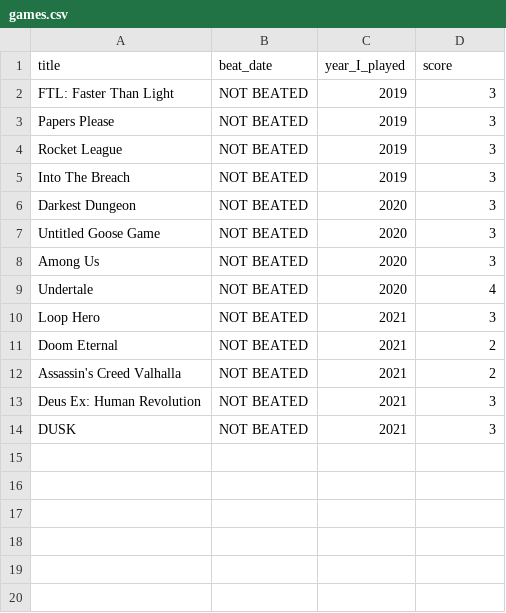
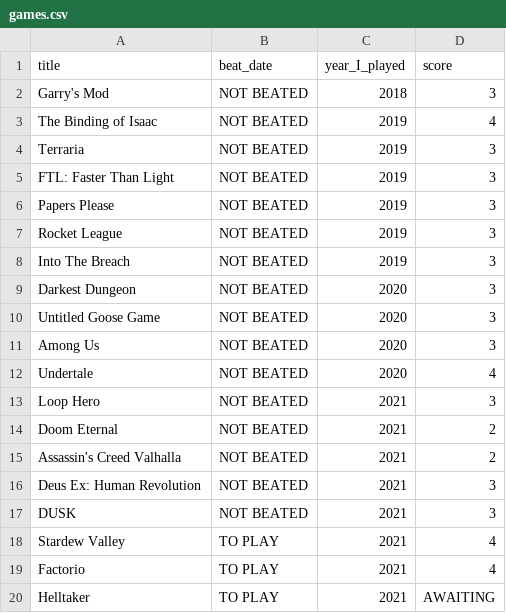
Before and after one commit to andredarcie/my-life-data, a CSV file: games.csv, drawn as a sheet; the diff names each change by its address in the sheet, - before the commit and + after, or states it on an @@ line.

Commit message:
Update games.csv

```diff
--- a/games.csv
+++ b/games.csv
+row 2: Garry's Mod | NOT BEATED | 2018 | 3
+row 3: The Binding of Isaac | NOT BEATED | 2019 | 4
+row 4: Terraria | NOT BEATED | 2019 | 3
+row 18: Stardew Valley | TO PLAY | 2021 | 4
+row 19: Factorio | TO PLAY | 2021 | 4
+row 20: Helltaker | TO PLAY | 2021 | AWAITING
```
